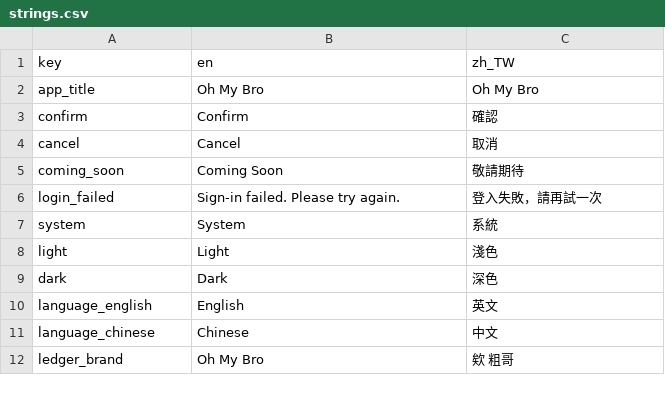
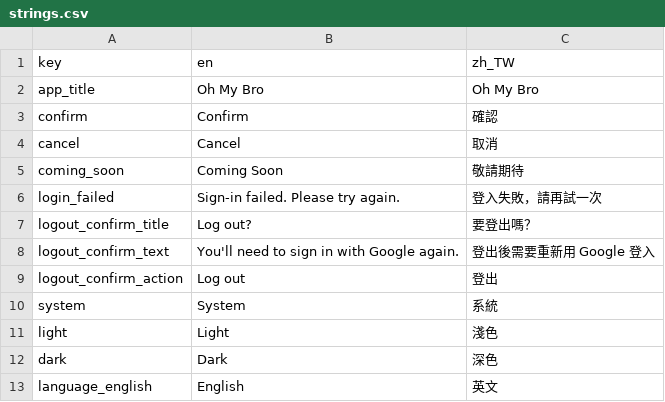
Before and after one commit to Dongyu-Tech/oh-my-bro-app, a CSV file: assets/translations/strings.csv, drawn as a sheet; only a part is shown; the shorter side is filled out with more unchanged rows.

Commit message:
feat: add sign out confirm dialog

```diff
--- a/assets/translations/strings.csv
+++ b/assets/translations/strings.csv
@@ -6,2 +6,5 @@ coming_soon,Coming Soon,敬請期待
 login_failed,Sign-in failed. Please try again.,登入失敗，請再試一次
+logout_confirm_title,Log out?,要登出嗎？
+logout_confirm_text,You'll need to sign in with Google again.,登出後需要重新用 Google 登入
+logout_confirm_action,Log out,登出
 system,System,系統
```
Also changed, not shown: 2 other files.
